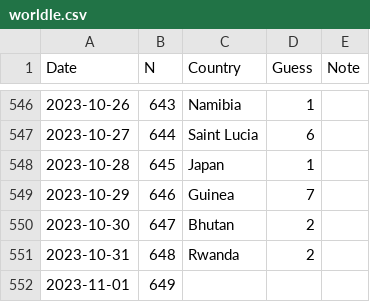
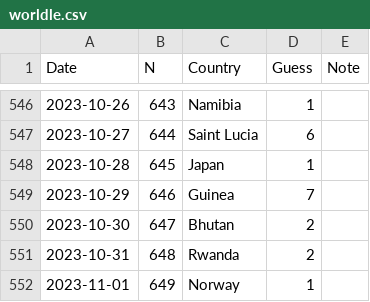
Before and after one commit to spkaluzny/mydata, a CSV file: data/worldle.csv, drawn as a sheet; only a part is shown, gaps mark what is left out.

Commit message:
Added new observation

```diff
--- a/data/worldle.csv
+++ b/data/worldle.csv
@@ -551,2 +551,2 @@ Date,N,Country,Guess,Note
 2023-10-31,648,Rwanda,2
-2023-11-01,649,
+2023-11-01,649,Norway,1
```
